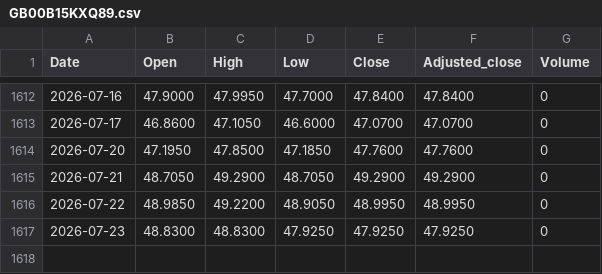
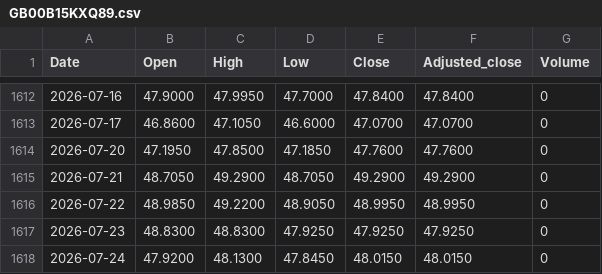
Before and after one commit to zeeke/lofocad, a CSV file: data/GB00B15KXQ89.csv, drawn as a sheet; only a part is shown, gaps mark what is left out.

```diff
--- a/data/GB00B15KXQ89.csv
+++ b/data/GB00B15KXQ89.csv
@@ -1617 +1617,2 @@ Date,Open,High,Low,Close,Adjusted_close,Volume
 2026-07-23,48.8300,48.8300,47.9250,47.9250,47.9250,0
+2026-07-24,47.9200,48.1300,47.8450,48.0150,48.0150,0
```
Also changed, not shown: data/GB00B15KXV33.csv, data/JE00B1VS2W53.csv, 7 other files.
